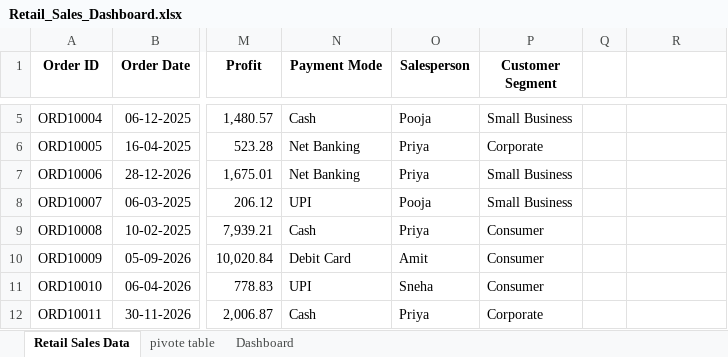
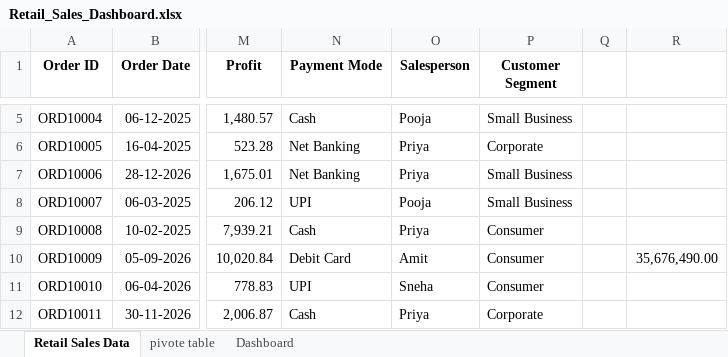
Before and after one commit to spoortikorimath-svg/DA-Project, an Excel workbook: Excel Project/Retail_Sales_Dashboard.xlsx, sheet Retail Sales Data, drawn as a sheet; only a part is shown, gaps mark what is left out; values as stored, in another font and other column widths than the file's, no borders; table styles not drawn; the diff names each change by its address in the sheet, - before the commit and + after, or states it on an @@ line.

```diff
--- a/Excel Project/Retail_Sales_Dashboard.xlsx (sheet Retail Sales Data)
+++ b/Excel Project/Retail_Sales_Dashboard.xlsx (sheet Retail Sales Data)
-R10: (empty)
+R10: 35,676,490.00
```
Also changed, not shown: sheet pivote table, sheet Dashboard, charts or pictures, 5 other files.
